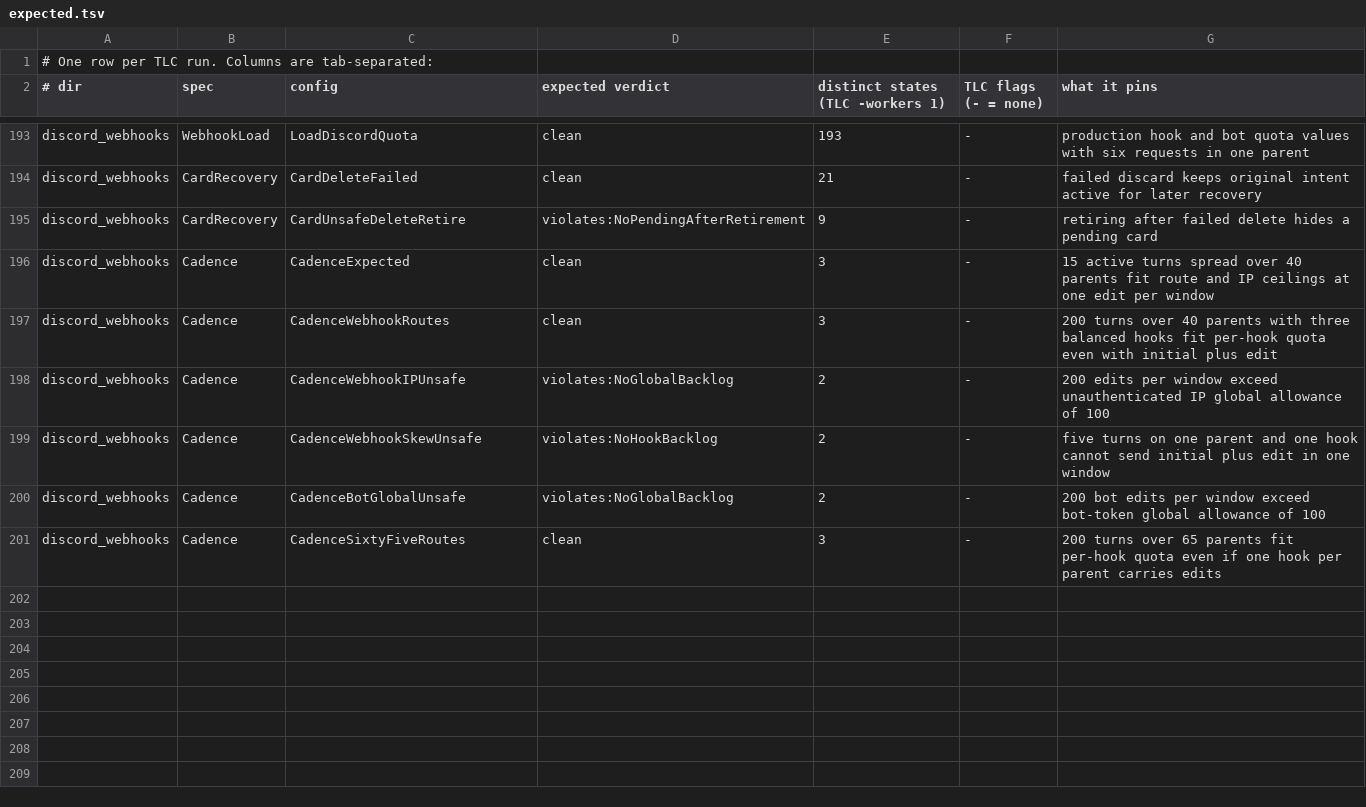
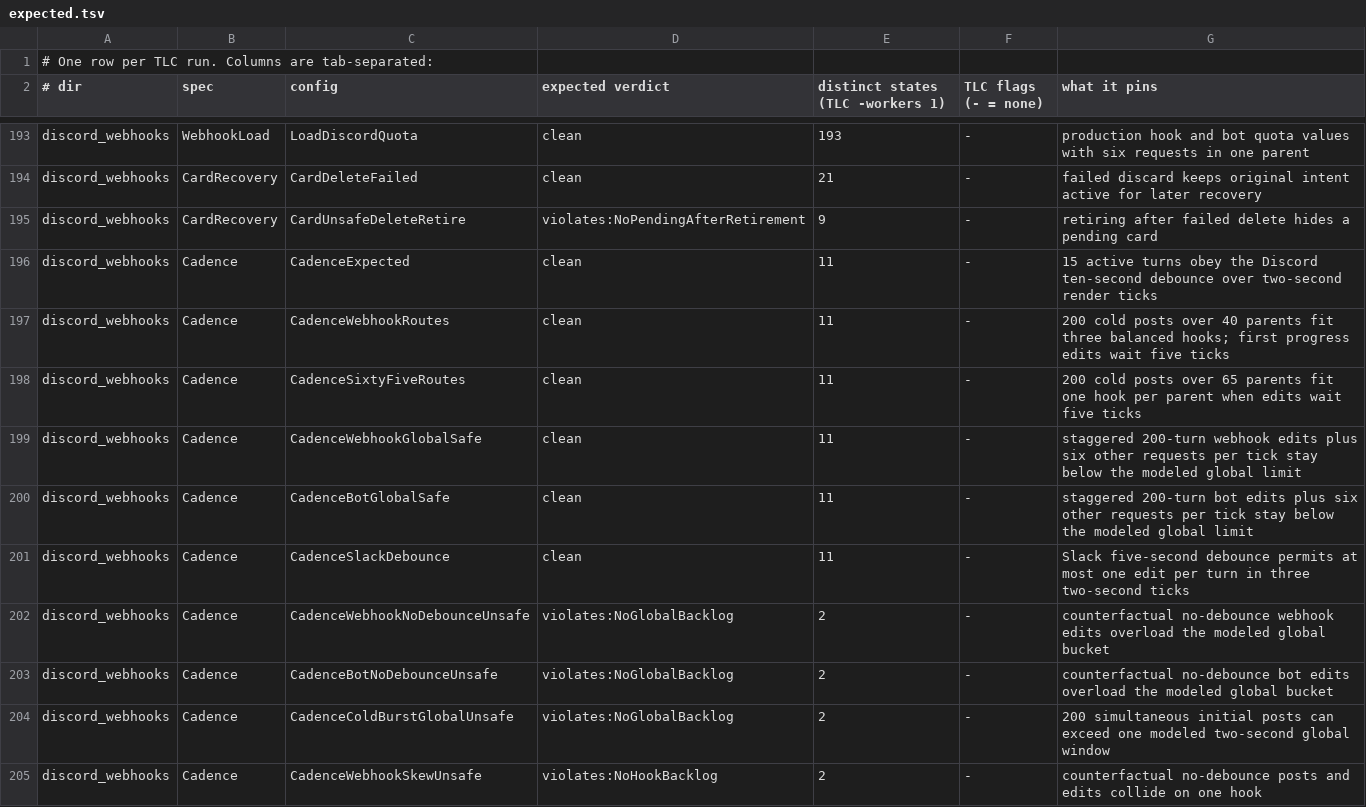
Before and after one commit to pymc-labs/daimon, a TSV file: formal/expected.tsv, drawn as a sheet; only a part is shown, gaps mark what is left out.

Commit message:
fix(formal): model debounced Discord card edits

```diff
--- a/formal/expected.tsv
+++ b/formal/expected.tsv
@@ -195,7 +195,11 @@ discord_webhooks	CardRecovery	CardDeleteFailed	clean	21	-	failed discard keeps o
 discord_webhooks	CardRecovery	CardUnsafeDeleteRetire	violates:NoPendingAfterRetirement	9	-	retiring after failed delete hides a pending card
-discord_webhooks	Cadence	CadenceExpected	clean	3	-	15 active turns spread over 40 parents fit route and IP ceilings at one edit per window
-discord_webhooks	Cadence	CadenceWebhookRoutes	clean	3	-	200 turns over 40 parents with three balanced hooks fit per-hook quota even with initial plus edit
-discord_webhooks	Cadence	CadenceWebhookIPUnsafe	violates:NoGlobalBacklog	2	-	200 edits per window exceed unauthenticated IP global allowance of 100
-discord_webhooks	Cadence	CadenceWebhookSkewUnsafe	violates:NoHookBacklog	2	-	five turns on one parent and one hook cannot send initial plus edit in one window
-discord_webhooks	Cadence	CadenceBotGlobalUnsafe	violates:NoGlobalBacklog	2	-	200 bot edits per window exceed bot-token global allowance of 100
-discord_webhooks	Cadence	CadenceSixtyFiveRoutes	clean	3	-	200 turns over 65 parents fit per-hook quota even if one hook per parent carries edits
+discord_webhooks	Cadence	CadenceExpected	clean	11	-	15 active turns obey the Discord ten-second debounce over two-second render ticks
+discord_webhooks	Cadence	CadenceWebhookRoutes	clean	11	-	200 cold posts over 40 parents fit three balanced hooks; first progress edits wait five ticks
+discord_webhooks	Cadence	CadenceSixtyFiveRoutes	clean	11	-	200 cold posts over 65 parents fit one hook per parent when edits wait five ticks
+discord_webhooks	Cadence	CadenceWebhookGlobalSafe	clean	11	-	staggered 200-turn webhook edits plus six other requests per tick stay below the modeled global limit
+discord_webhooks	Cadence	CadenceBotGlobalSafe	clean	11	-	staggered 200-turn bot edits plus six other requests per tick stay below the modeled global limit
+discord_webhooks	Cadence	CadenceSlackDebounce	clean	11	-	Slack five-second debounce permits at most one edit per turn in three two-second ticks
+discord_webhooks	Cadence	CadenceWebhookNoDebounceUnsafe	violates:NoGlobalBacklog	2	-	counterfactual no-debounce webhook edits overload the modeled global bucket
+discord_webhooks	Cadence	CadenceBotNoDebounceUnsafe	violates:NoGlobalBacklog	2	-	counterfactual no-debounce bot edits overload the modeled global bucket
+discord_webhooks	Cadence	CadenceColdBurstGlobalUnsafe	violates:NoGlobalBacklog	2	-	200 simultaneous initial posts can exceed one modeled two-second global window
+discord_webhooks	Cadence	CadenceWebhookSkewUnsafe	violates:NoHookBacklog	2	-	counterfactual no-debounce posts and edits collide on one hook
```
Also changed, not shown: 13 other files.
